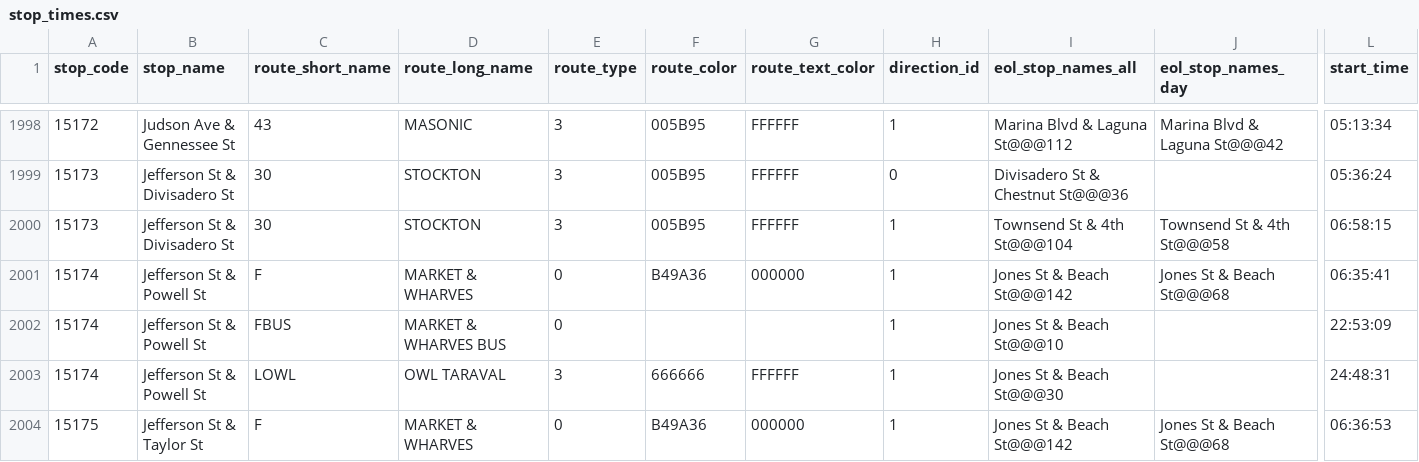
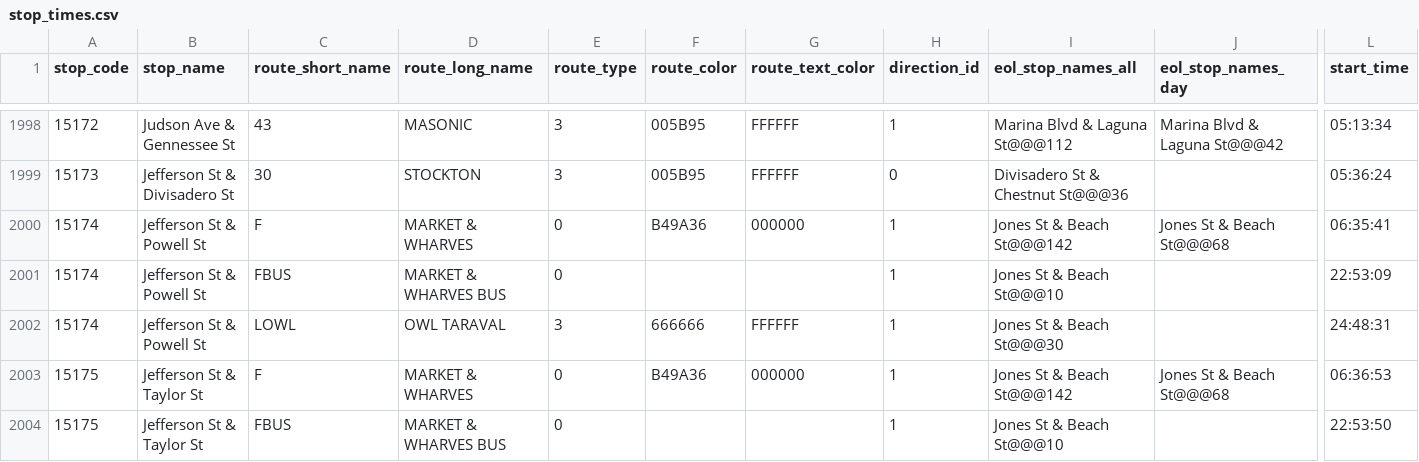
Before and after one commit to MingweiSamuel/muni-sign, a CSV file: data/stop_times.csv, drawn as a sheet; only a part is shown, gaps mark what is left out; the shorter side is filled out with more unchanged rows; rows hold the shown columns only; the diff names each change by its address in the sheet, - before the commit and + after, or states it on an @@ line.

```diff
--- a/data/stop_times.csv
+++ b/data/stop_times.csv
-row 2000: 15173 | Jefferson St & Divisadero St | 30 | STOCKTON | 3 | 005B95 | FFFFFF | 1 | Townsend St & 4th St@@@104 | Townsend St & 4th St@@@58 | 06:58:15
```
